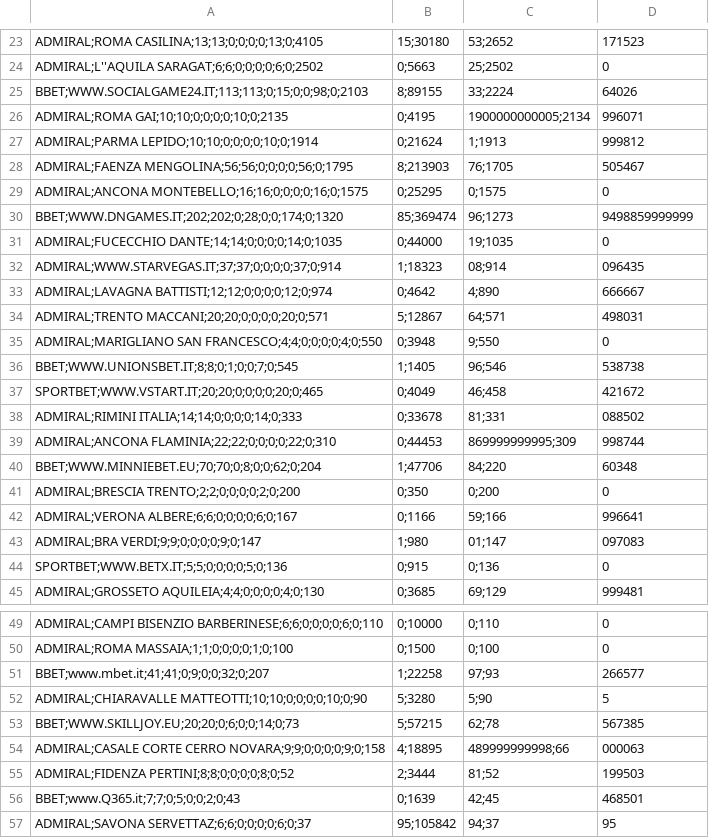
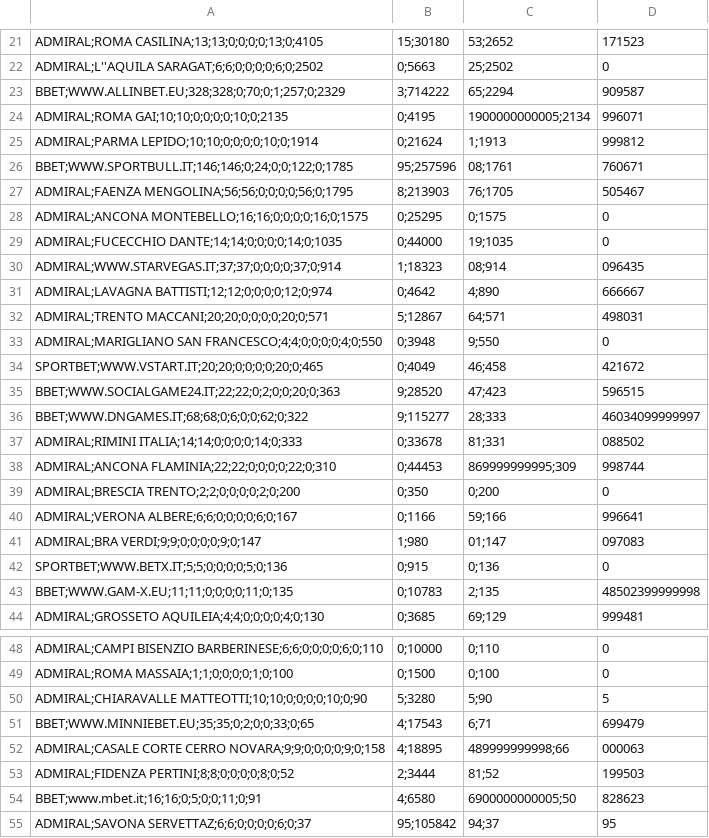
Before and after one commit to albagammamarketing-source/63_montecarlo_incompatibili, a CSV file: output/10_concessionari_riepilogo_probabilistico_per_nome_commerciale.csv, drawn as a sheet; only a part is shown, gaps mark what is left out; the diff covers the shown part only.

```diff
--- a/output/10_concessionari_riepilogo_probabilistico_per_nome_commerciale.csv
+++ b/output/10_concessionari_riepilogo_probabilistico_per_nome_commerciale.csv
@@ -24,8 +22,8 @@ ADMIRAL;ROMA CASILINA;13;13;0;0;0;0;13;0;4105,15;30180,53;2652,171523
 ADMIRAL;L''AQUILA SARAGAT;6;6;0;0;0;0;6;0;2502,0;5663,25;2502,0
-BBET;WWW.SOCIALGAME24.IT;113;113;0;15;0;0;98;0;2103,8;89155,33;2224,64026
+BBET;WWW.ALLINBET.EU;328;328;0;70;0;1;257;0;2329,3;714222,65;2294,909587
 ADMIRAL;ROMA GAI;10;10;0;0;0;0;10;0;2135,0;4195,1900000000005;2134,996071
 ADMIRAL;PARMA LEPIDO;10;10;0;0;0;0;10;0;1914,0;21624,1;1913,999812
+BBET;WWW.SPORTBULL.IT;146;146;0;24;0;0;122;0;1785,95;257596,08;1761,760671
 ADMIRAL;FAENZA MENGOLINA;56;56;0;0;0;0;56;0;1795,8;213903,76;1705,505467
 ADMIRAL;ANCONA MONTEBELLO;16;16;0;0;0;0;16;0;1575,0;25295,0;1575,0
-BBET;WWW.DNGAMES.IT;202;202;0;28;0;0;174;0;1320,85;369474,96;1273,9498859999999
 ADMIRAL;FUCECCHIO DANTE;14;14;0;0;0;0;14;0;1035,0;44000,19;1035,0
@@ -35,7 +33,7 @@ ADMIRAL;TRENTO MACCANI;20;20;0;0;0;0;20;0;571,5;12867,64;571,498031
 ADMIRAL;MARIGLIANO SAN FRANCESCO;4;4;0;0;0;0;4;0;550,0;3948,9;550,0
-BBET;WWW.UNIONSBET.IT;8;8;0;1;0;0;7;0;545,1;1405,96;546,538738
 SPORTBET;WWW.VSTART.IT;20;20;0;0;0;0;20;0;465,0;4049,46;458,421672
+BBET;WWW.SOCIALGAME24.IT;22;22;0;2;0;0;20;0;363,9;28520,47;423,596515
+BBET;WWW.DNGAMES.IT;68;68;0;6;0;0;62;0;322,9;115277,28;333,46034099999997
 ADMIRAL;RIMINI ITALIA;14;14;0;0;0;0;14;0;333,0;33678,81;331,088502
 ADMIRAL;ANCONA FLAMINIA;22;22;0;0;0;0;22;0;310,0;44453,869999999995;309,998744
-BBET;WWW.MINNIEBET.EU;70;70;0;8;0;0;62;0;204,1;47706,84;220,60348
 ADMIRAL;BRESCIA TRENTO;2;2;0;0;0;0;2;0;200,0;350,0;200,0
@@ -44,2 +42,3 @@ ADMIRAL;BRA VERDI;9;9;0;0;0;0;9;0;147,1;980,01;147,097083
 SPORTBET;WWW.BETX.IT;5;5;0;0;0;0;5;0;136,0;915,0;136,0
+BBET;WWW.GAM-X.EU;11;11;0;0;0;0;11;0;135,0;10783,2;135,48502399999998
 ADMIRAL;GROSSETO AQUILEIA;4;4;0;0;0;0;4;0;130,0;3685,69;129,999481
@@ -50,8 +49,7 @@ ADMIRAL;CAMPI BISENZIO BARBERINESE;6;6;0;0;0;0;6;0;110,0;10000,0;110,0
 ADMIRAL;ROMA MASSAIA;1;1;0;0;0;0;1;0;100,0;1500,0;100,0
-BBET;www.mbet.it;41;41;0;9;0;0;32;0;207,1;22258,97;93,266577
 ADMIRAL;CHIARAVALLE MATTEOTTI;10;10;0;0;0;0;10;0;90,5;3280,5;90,5
-BBET;WWW.SKILLJOY.EU;20;20;0;6;0;0;14;0;73,5;57215,62;78,567385
+BBET;WWW.MINNIEBET.EU;35;35;0;2;0;0;33;0;65,4;17543,6;71,699479
 ADMIRAL;CASALE CORTE CERRO NOVARA;9;9;0;0;0;0;9;0;158,4;18895,489999999998;66,000063
 ADMIRAL;FIDENZA PERTINI;8;8;0;0;0;0;8;0;52,2;3444,81;52,199503
-BBET;www.Q365.it;7;7;0;5;0;0;2;0;43,0;1639,42;45,468501
+BBET;www.mbet.it;16;16;0;5;0;0;11;0;91,4;6580,6900000000005;50,828623
 ADMIRAL;SAVONA SERVETTAZ;6;6;0;0;0;0;6;0;37,95;105842,94;37,95
```
Also changed, not shown: 17 added rows, 17 removed rows and 3 moved rows elsewhere in this file, output/11_concessionari_montecarlo_simulazioni.csv, output/13_concessionari_montecarlo_per_nome_commerciale.csv, 11 other files.
